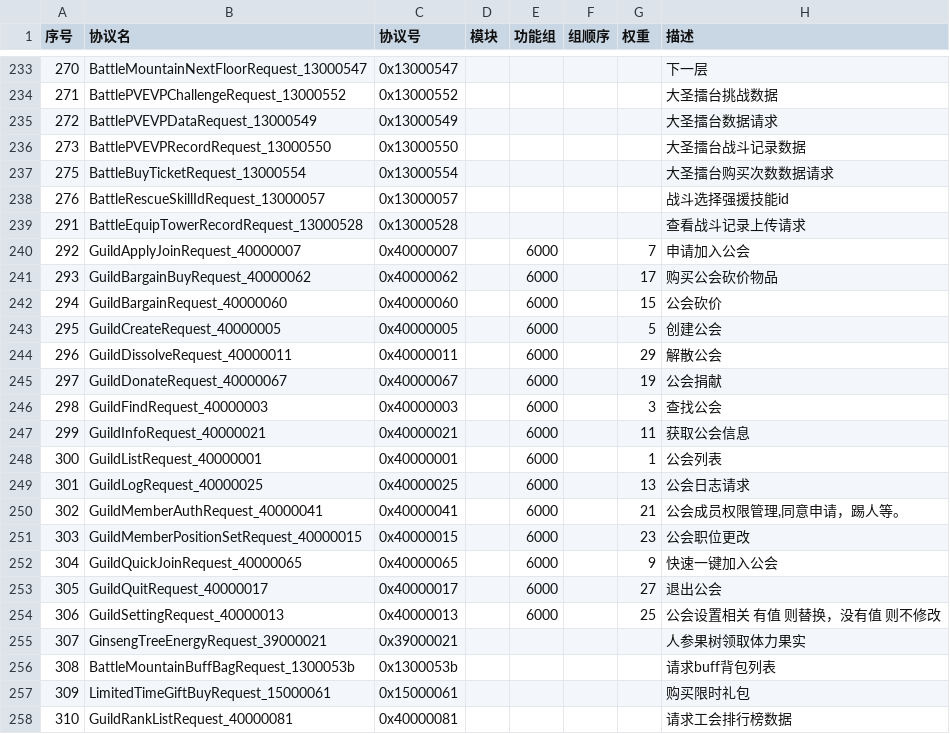
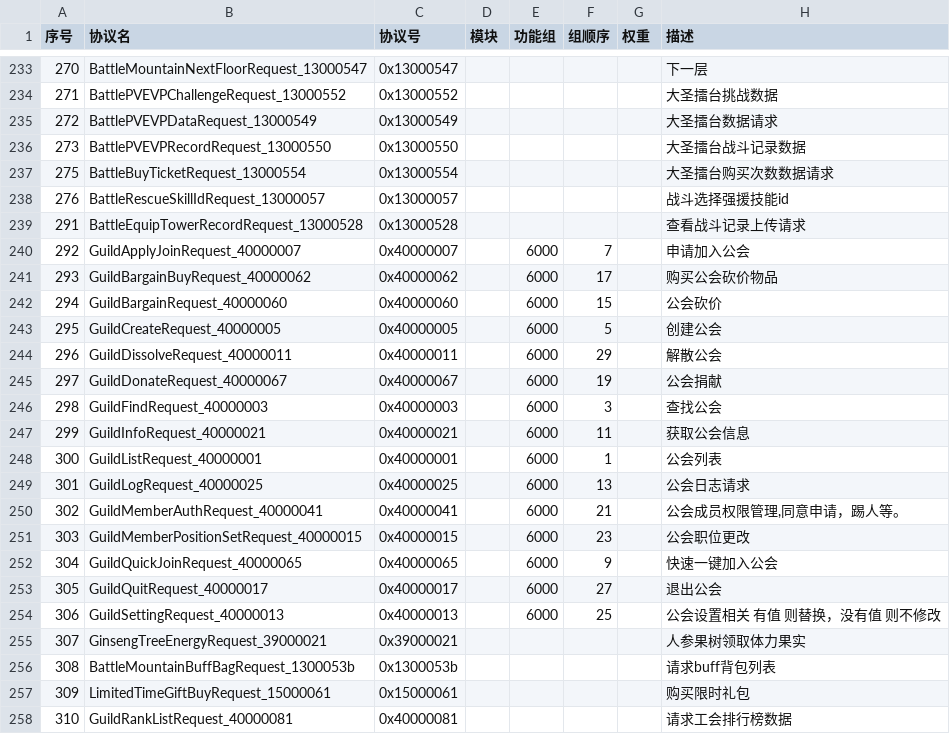
Before and after one commit to jitawangzi/server, a CSV file: simulationclient/messages.csv, drawn as a sheet; only a part is shown, gaps mark what is left out.

```diff
--- a/simulationclient/messages.csv
+++ b/simulationclient/messages.csv
@@ -239,17 +239,17 @@
 291,BattleEquipTowerRecordRequest_13000528,0x13000528,,,,,查看战斗记录上传请求
-292,GuildApplyJoinRequest_40000007,0x40000007,,6000,,7,申请加入公会
-293,GuildBargainBuyRequest_40000062,0x40000062,,6000,,17,购买公会砍价物品
-294,GuildBargainRequest_40000060,0x40000060,,6000,,15,公会砍价
-295,GuildCreateRequest_40000005,0x40000005,,6000,,5,创建公会
-296,GuildDissolveRequest_40000011,0x40000011,,6000,,29,解散公会
-297,GuildDonateRequest_40000067,0x40000067,,6000,,19,公会捐献
-298,GuildFindRequest_40000003,0x40000003,,6000,,3,查找公会
-299,GuildInfoRequest_40000021,0x40000021,,6000,,11,获取公会信息
-300,GuildListRequest_40000001,0x40000001,,6000,,1,公会列表
-301,GuildLogRequest_40000025,0x40000025,,6000,,13,公会日志请求
-302,GuildMemberAuthRequest_40000041,0x40000041,,6000,,21,"公会成员权限管理,同意申请，踢人等。"
-303,GuildMemberPositionSetRequest_40000015,0x40000015,,6000,,23,公会职位更改
-304,GuildQuickJoinRequest_40000065,0x40000065,,6000,,9,快速一键加入公会
-305,GuildQuitRequest_40000017,0x40000017,,6000,,27,退出公会
-306,GuildSettingRequest_40000013,0x40000013,,6000,,25,公会设置相关 有值 则替换，没有值 则不修改
+292,GuildApplyJoinRequest_40000007,0x40000007,,6000,7,,申请加入公会
+293,GuildBargainBuyRequest_40000062,0x40000062,,6000,17,,购买公会砍价物品
+294,GuildBargainRequest_40000060,0x40000060,,6000,15,,公会砍价
+295,GuildCreateRequest_40000005,0x40000005,,6000,5,,创建公会
+296,GuildDissolveRequest_40000011,0x40000011,,6000,29,,解散公会
+297,GuildDonateRequest_40000067,0x40000067,,6000,19,,公会捐献
+298,GuildFindRequest_40000003,0x40000003,,6000,3,,查找公会
+299,GuildInfoRequest_40000021,0x40000021,,6000,11,,获取公会信息
+300,GuildListRequest_40000001,0x40000001,,6000,1,,公会列表
+301,GuildLogRequest_40000025,0x40000025,,6000,13,,公会日志请求
+302,GuildMemberAuthRequest_40000041,0x40000041,,6000,21,,"公会成员权限管理,同意申请，踢人等。"
+303,GuildMemberPositionSetRequest_40000015,0x40000015,,6000,23,,公会职位更改
+304,GuildQuickJoinRequest_40000065,0x40000065,,6000,9,,快速一键加入公会
+305,GuildQuitRequest_40000017,0x40000017,,6000,27,,退出公会
+306,GuildSettingRequest_40000013,0x40000013,,6000,25,,公会设置相关 有值 则替换，没有值 则不修改
 307,GinsengTreeEnergyRequest_39000021,0x39000021,,,,,人参果树领取体力果实
```
